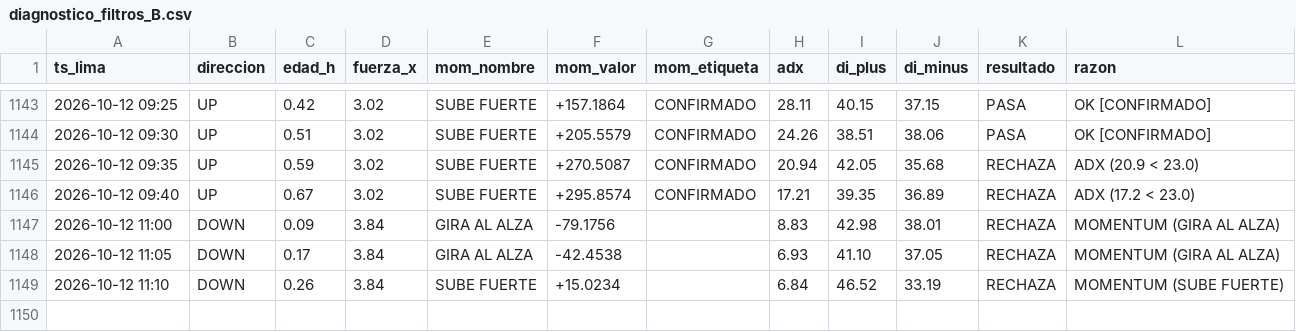
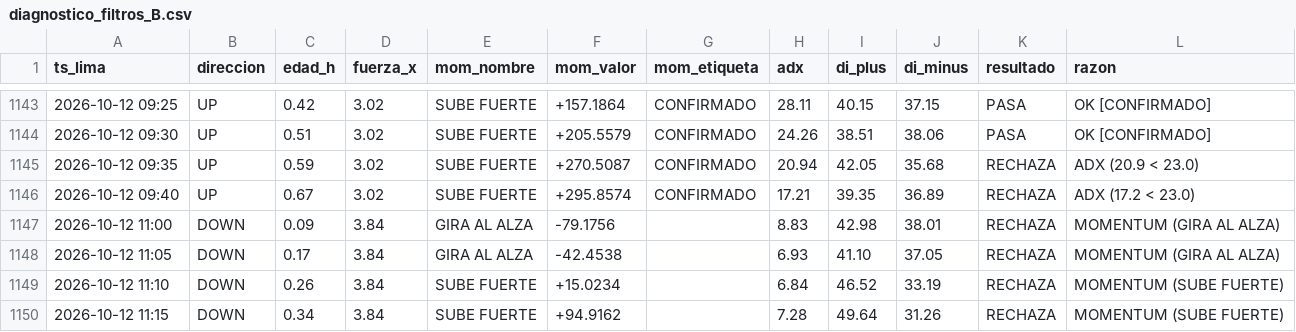
Before and after one commit to Interpage188/interpage, a CSV file: data/diagnostico_filtros_B.csv, drawn as a sheet; only a part is shown, gaps mark what is left out.

```diff
--- a/data/diagnostico_filtros_B.csv
+++ b/data/diagnostico_filtros_B.csv
@@ -1149 +1149,2 @@ ts_lima,direccion,edad_h,fuerza_x,mom_nombre,mom_valor,mom_etiqueta,adx,di_plus,
 2026-10-12 11:10,DOWN,0.26,3.84,SUBE FUERTE,+15.0234,,6.84,46.52,33.19,RECHAZA,MOMENTUM (SUBE FUERTE)
+2026-10-12 11:15,DOWN,0.34,3.84,SUBE FUERTE,+94.9162,,7.28,49.64,31.26,RECHAZA,MOMENTUM (SUBE FUERTE)
```
